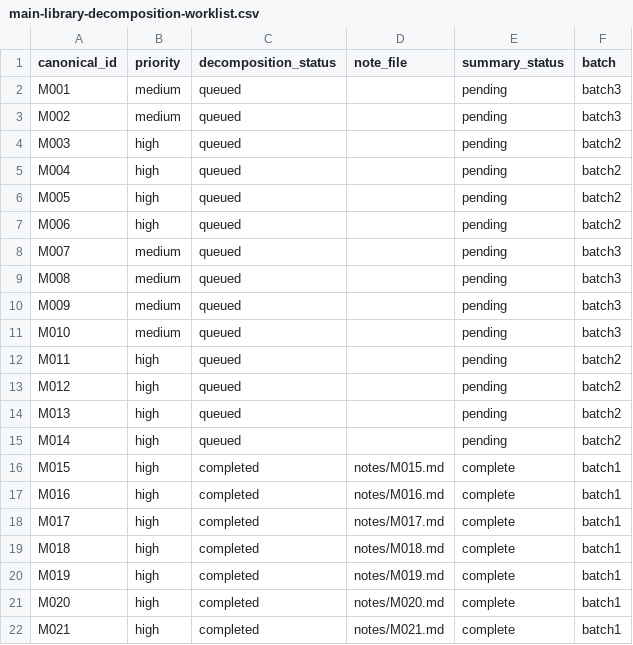
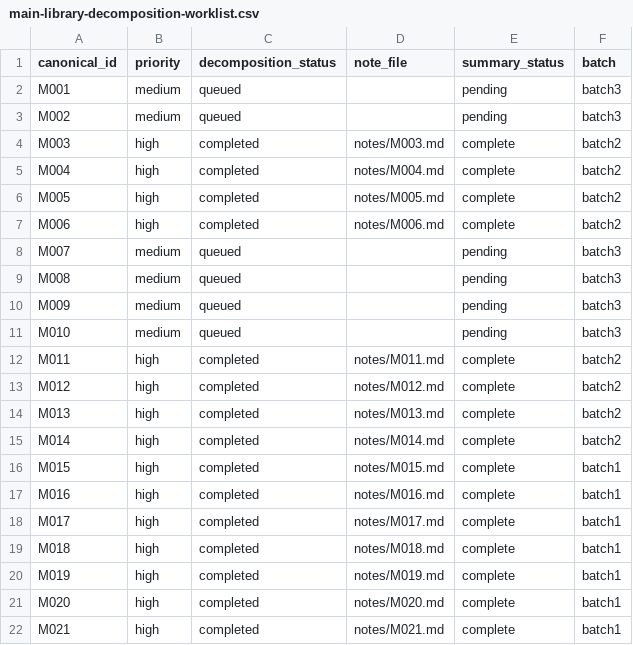
Before and after one commit to yichengzhao46-rgb/codex-workbench, a CSV file: projects/scientific-figure-style-corpus/visual-decomposition/manifests/main-library-decomposition-worklist.csv, drawn as a sheet.

Commit message:
Phase 2 batch2: mark eight references complete

```diff
--- a/projects/scientific-figure-style-corpus/visual-decomposition/manifests/main-library-decomposition-worklist.csv
+++ b/projects/scientific-figure-style-corpus/visual-decomposition/manifests/main-library-decomposition-worklist.csv
@@ -3,6 +3,6 @@ M001,medium,queued,,pending,batch3
 M002,medium,queued,,pending,batch3
-M003,high,queued,,pending,batch2
-M004,high,queued,,pending,batch2
-M005,high,queued,,pending,batch2
-M006,high,queued,,pending,batch2
+M003,high,completed,notes/M003.md,complete,batch2
+M004,high,completed,notes/M004.md,complete,batch2
+M005,high,completed,notes/M005.md,complete,batch2
+M006,high,completed,notes/M006.md,complete,batch2
 M007,medium,queued,,pending,batch3
@@ -11,6 +11,6 @@ M009,medium,queued,,pending,batch3
 M010,medium,queued,,pending,batch3
-M011,high,queued,,pending,batch2
-M012,high,queued,,pending,batch2
-M013,high,queued,,pending,batch2
-M014,high,queued,,pending,batch2
+M011,high,completed,notes/M011.md,complete,batch2
+M012,high,completed,notes/M012.md,complete,batch2
+M013,high,completed,notes/M013.md,complete,batch2
+M014,high,completed,notes/M014.md,complete,batch2
 M015,high,completed,notes/M015.md,complete,batch1
```
